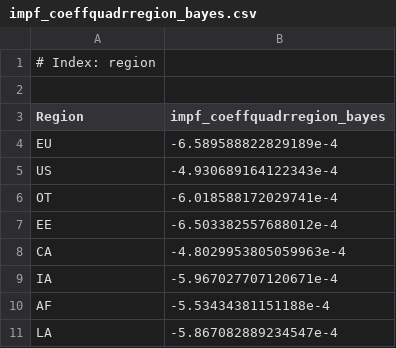
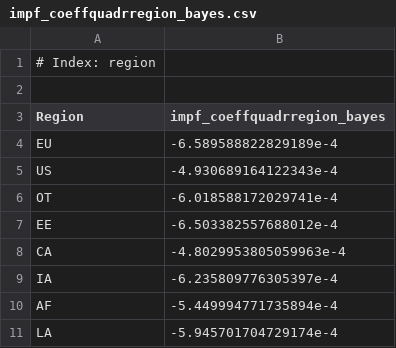
Before and after one commit to openmodels/MimiPAGE2020.jl, a CSV file: data/impf_coeffquadrregion_bayes.csv, drawn as a sheet.

```diff
--- a/data/impf_coeffquadrregion_bayes.csv
+++ b/data/impf_coeffquadrregion_bayes.csv
@@ -8,4 +8,4 @@ EE,-6.503382557688012e-4
 CA,-4.8029953805059963e-4
-IA,-5.967027707120671e-4
-AF,-5.53434381151188e-4
-LA,-5.867082889234547e-4
+IA,-6.235809776305397e-4
+AF,-5.449994771735894e-4
+LA,-5.945701704729174e-4
```
Also changed, not shown: data/impf_coeffconsregion.csv, data/impf_coeffconsregion_bayes.csv, 13 other files.
